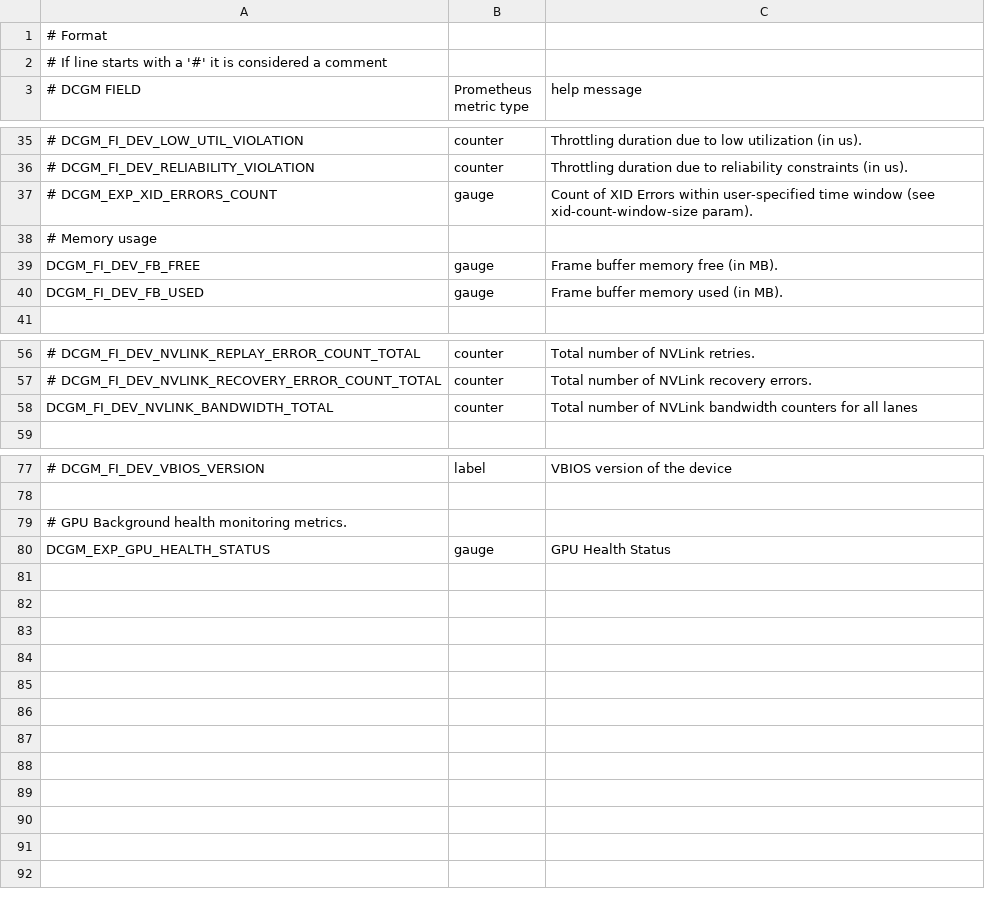
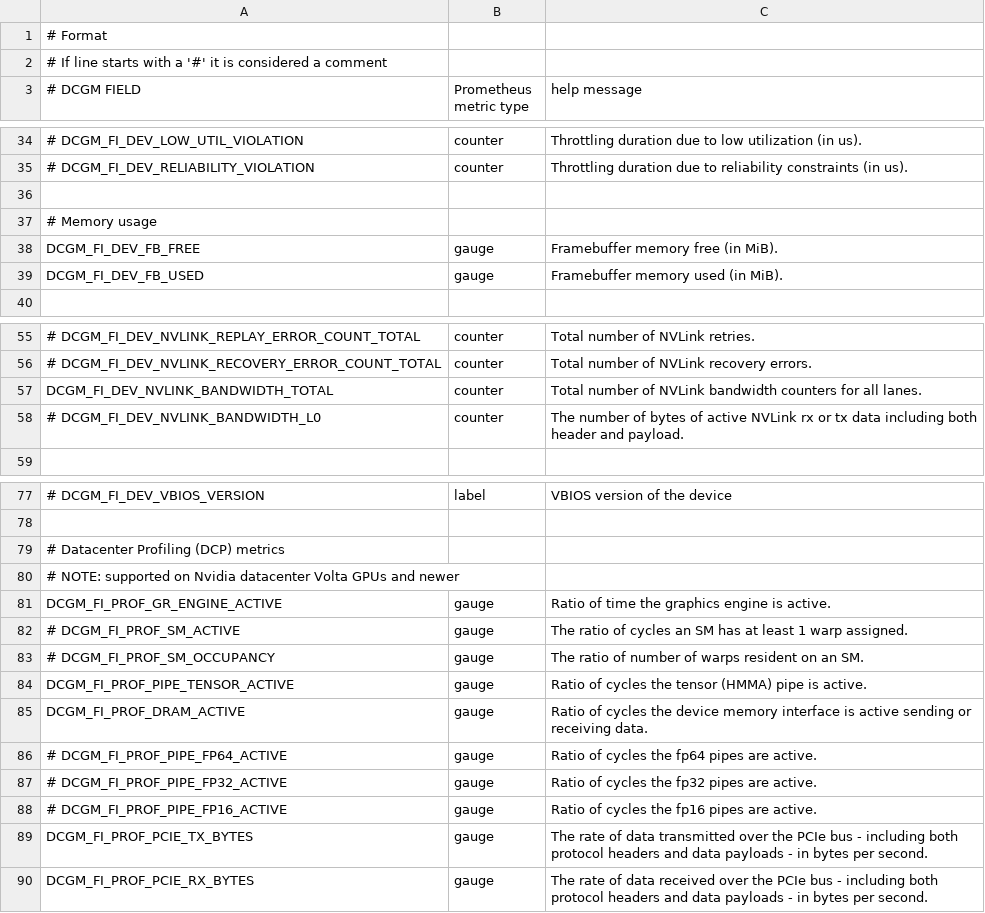
Before and after one commit to NVIDIA/dcgm-exporter, a CSV file: etc/default-counters.csv, drawn as a sheet; only a part is shown, gaps mark what is left out; removed rows and columns are numbered as before the commit, all else as after; the diff covers the shown part only; the diff names each change by its address in the sheet, - before the commit and + after, or states it on an @@ line.

Commit message:
Updates for DCGM 4.0

```diff
--- a/etc/default-counters.csv
+++ b/etc/default-counters.csv
-row 36: # DCGM_EXP_XID_ERRORS_COUNT | gauge | Count of XID Errors within user-specified time window (see xid-count-window-size param).
+row 36: (empty)
-C38 (help message): Frame buffer memory free (in MB).
+C38 (help message): Framebuffer memory free (in MiB).
-C39 (help message): Frame buffer memory used (in MB).
+C39 (help message): Framebuffer memory used (in MiB).
-C57 (help message): …for all lanes
+C57 (help message): …for all lanes.
+row 58: # DCGM_FI_DEV_NVLINK_BANDWIDTH_L0 | counter | The number of bytes of active NVLink rx or tx data including both header and payload.
-A79 (# DCGM FIELD): # GPU Background health monitoring metrics.
+A79 (# DCGM FIELD): # Datacenter Profiling (DCP) metrics
-row 80: DCGM_EXP_GPU_HEALTH_STATUS | gauge | GPU Health Status
+row 80: # NOTE: supported on Nvidia datacenter Volta GPUs and newer
+row 81: DCGM_FI_PROF_GR_ENGINE_ACTIVE | gauge | Ratio of time the graphics engine is active.
+row 82: # DCGM_FI_PROF_SM_ACTIVE | gauge | The ratio of cycles an SM has at least 1 warp assigned.
+row 83: # DCGM_FI_PROF_SM_OCCUPANCY | gauge | The ratio of number of warps resident on an SM.
+row 84: DCGM_FI_PROF_PIPE_TENSOR_ACTIVE | gauge | Ratio of cycles the tensor (HMMA) pipe is active.
+row 85: DCGM_FI_PROF_DRAM_ACTIVE | gauge | Ratio of cycles the device memory interface is active sending or receiving data.
+row 86: # DCGM_FI_PROF_PIPE_FP64_ACTIVE | gauge | Ratio of cycles the fp64 pipes are active.
+row 87: # DCGM_FI_PROF_PIPE_FP32_ACTIVE | gauge | Ratio of cycles the fp32 pipes are active.
+row 88: # DCGM_FI_PROF_PIPE_FP16_ACTIVE | gauge | Ratio of cycles the fp16 pipes are active.
+row 89: DCGM_FI_PROF_PCIE_TX_BYTES | gauge | The rate of data transmitted over the PCIe bus - including both protocol headers and data payloads - in bytes per second.
+row 90: DCGM_FI_PROF_PCIE_RX_BYTES | gauge | The rate of data received over the PCIe bus - including both protocol headers and data payloads - in bytes per second.
```
Also changed, not shown: 1 removed row and 2 edited cells elsewhere in this file, 19 other files.
